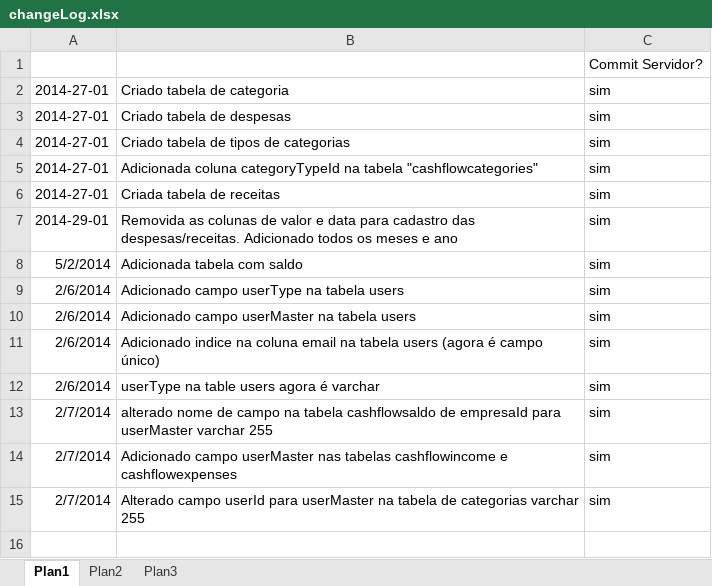
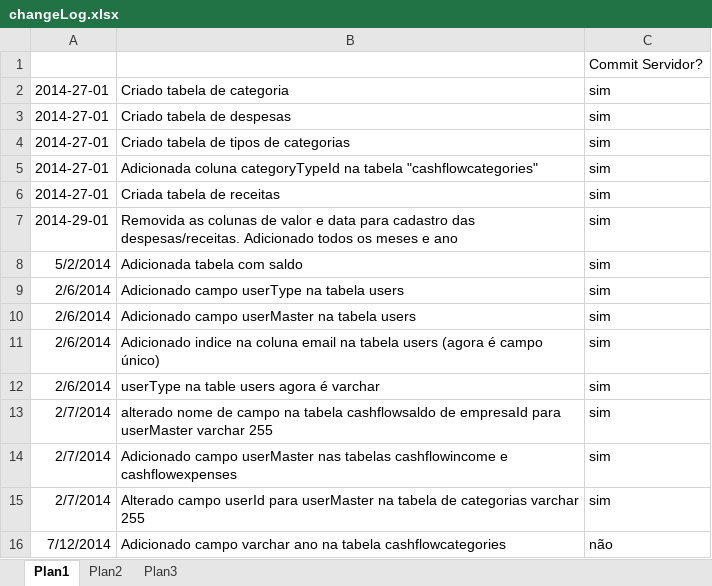
Before and after one commit to luishenriqueabeno/BManager, an Excel workbook: changeLog.xlsx, sheet Plan1, drawn as a sheet; values as stored, in another font and other column widths than the file's, no borders; the diff names each change by its address in the sheet, - before the commit and + after, or states it on an @@ line.

```diff
--- a/changeLog.xlsx (sheet Plan1)
+++ b/changeLog.xlsx (sheet Plan1)
+row 16: 7/12/2014 | Adicionado campo varchar ano na tabela cashflowcategories | não
```
Also changed, not shown: 8 other files.
